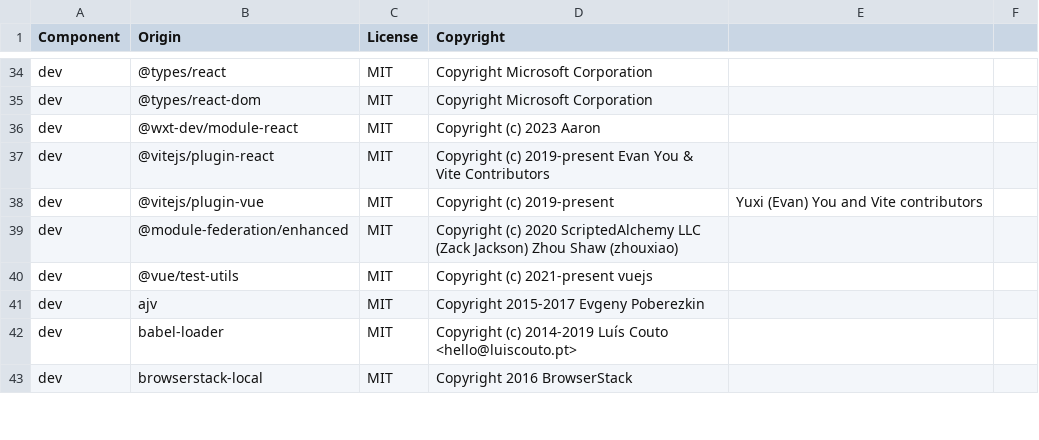
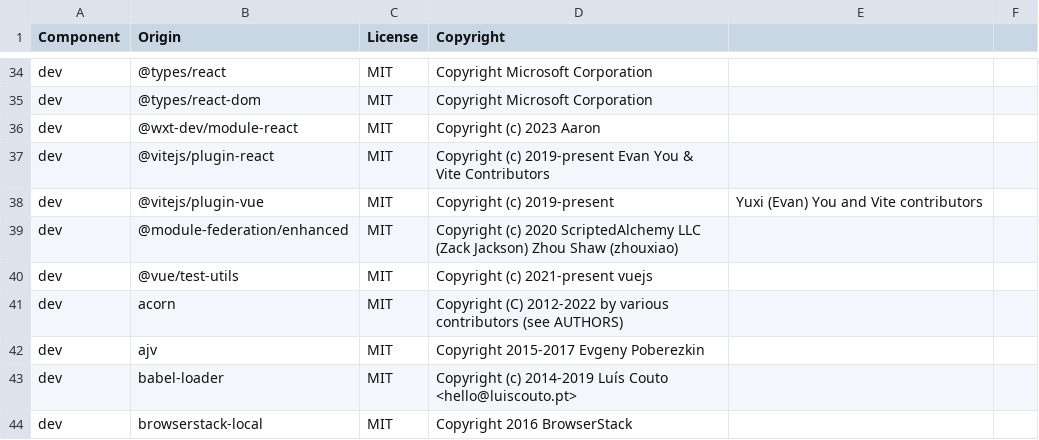
Before and after one commit to DataDog/browser-sdk, a CSV file: LICENSE-3rdparty.csv, drawn as a sheet; only a part is shown, gaps mark what is left out; the diff names each change by its address in the sheet, - before the commit and + after, or states it on an @@ line.

Commit message:
✨ [DEBUG-5296] expose core hooks for the live debugger package
Original author: Thomas Watson <thomas.watson@datadoghq.com> (split of #4449)
Co-authored-by: Thomas Watson <thomas.watson@datadoghq.com>

```diff
--- a/LICENSE-3rdparty.csv
+++ b/LICENSE-3rdparty.csv
+row 41: dev | acorn | MIT | Copyright (C) 2012-2022 by various contributors (see AUTHORS)
```
Also changed, not shown: 11 other files.
